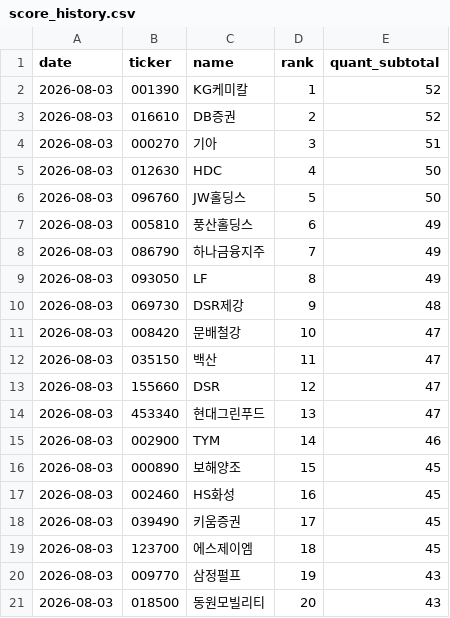
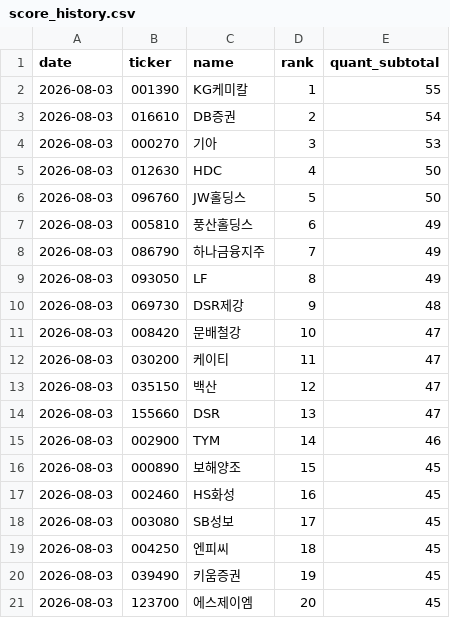
Before and after one commit to 5joon2/kospi-dividend-screener, a CSV file: data/score_history.csv, drawn as a sheet.

```diff
--- a/data/score_history.csv
+++ b/data/score_history.csv
@@ -1,5 +1,5 @@
 date,ticker,name,rank,quant_subtotal
-2026-08-03,001390,KG케미칼,1,52
-2026-08-03,016610,DB증권,2,52
-2026-08-03,000270,기아,3,51
+2026-08-03,001390,KG케미칼,1,55
+2026-08-03,016610,DB증권,2,54
+2026-08-03,000270,기아,3,53
 2026-08-03,012630,HDC,4,50
@@ -11,5 +11,5 @@ date,ticker,name,rank,quant_subtotal
 2026-08-03,008420,문배철강,10,47
-2026-08-03,035150,백산,11,47
-2026-08-03,155660,DSR,12,47
-2026-08-03,453340,현대그린푸드,13,47
+2026-08-03,030200,케이티,11,47
+2026-08-03,035150,백산,12,47
+2026-08-03,155660,DSR,13,47
 2026-08-03,002900,TYM,14,46
@@ -17,5 +17,5 @@ date,ticker,name,rank,quant_subtotal
 2026-08-03,002460,HS화성,16,45
-2026-08-03,039490,키움증권,17,45
-2026-08-03,123700,에스제이엠,18,45
-2026-08-03,009770,삼정펄프,19,43
-2026-08-03,018500,동원모빌리티,20,43
+2026-08-03,003080,SB성보,17,45
+2026-08-03,004250,엔피씨,18,45
+2026-08-03,039490,키움증권,19,45
+2026-08-03,123700,에스제이엠,20,45
```
Also changed, not shown: data/scores_quant.csv, 5 other files.
